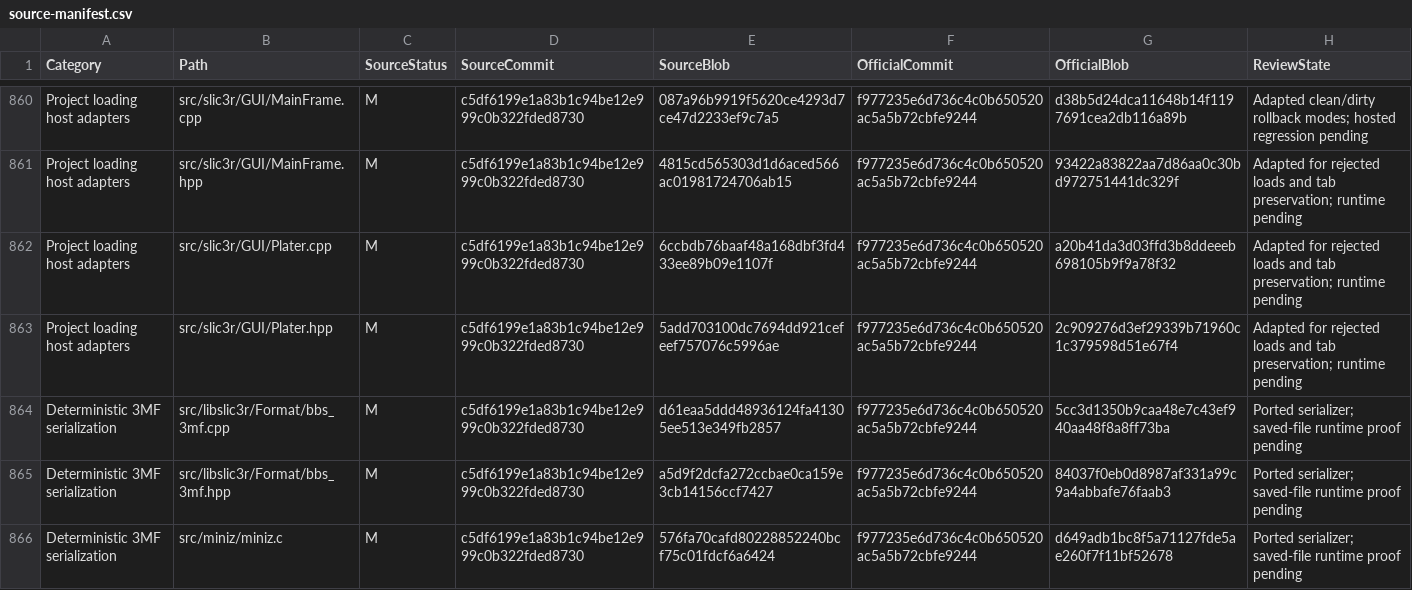
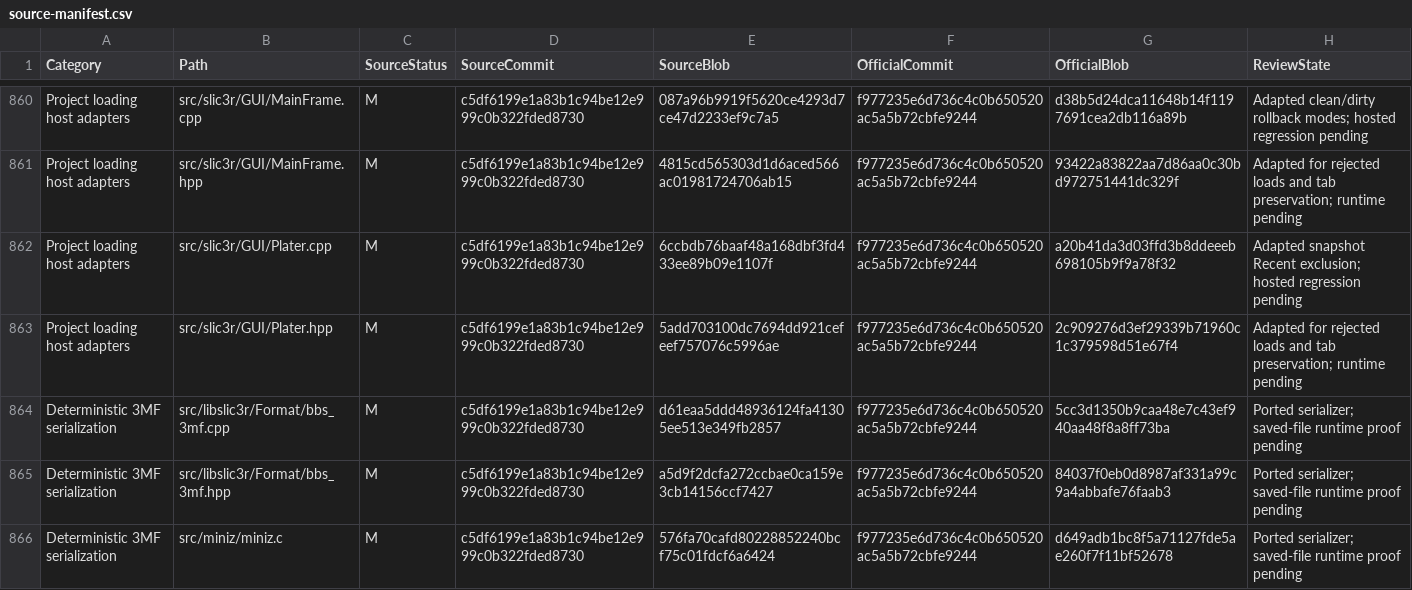
Before and after one commit to Ding-Ding-Projects/BambuStudio, a CSV file: docs/reapplication/source-manifest.csv, drawn as a sheet; only a part is shown, gaps mark what is left out.

```diff
--- a/docs/reapplication/source-manifest.csv
+++ b/docs/reapplication/source-manifest.csv
@@ -861,3 +861,3 @@
 "Project loading host adapters","src/slic3r/GUI/MainFrame.hpp","M","c5df6199e1a83b1c94be12e999c0b322fded8730","4815cd565303d1d6aced566ac01981724706ab15","f977235e6d736c4c0b650520ac5a5b72cbfe9244","93422a83822aa7d86aa0c30bd972751441dc329f","Adapted for rejected loads and tab preservation; runtime pending"
-"Project loading host adapters","src/slic3r/GUI/Plater.cpp","M","c5df6199e1a83b1c94be12e999c0b322fded8730","6ccbdb76baaf48a168dbf3fd433ee89b09e1107f","f977235e6d736c4c0b650520ac5a5b72cbfe9244","a20b41da3d03ffd3b8ddeeeb698105b9f9a78f32","Adapted for rejected loads and tab preservation; runtime pending"
+"Project loading host adapters","src/slic3r/GUI/Plater.cpp","M","c5df6199e1a83b1c94be12e999c0b322fded8730","6ccbdb76baaf48a168dbf3fd433ee89b09e1107f","f977235e6d736c4c0b650520ac5a5b72cbfe9244","a20b41da3d03ffd3b8ddeeeb698105b9f9a78f32","Adapted snapshot Recent exclusion; hosted regression pending"
 "Project loading host adapters","src/slic3r/GUI/Plater.hpp","M","c5df6199e1a83b1c94be12e999c0b322fded8730","5add703100dc7694dd921cefeef757076c5996ae","f977235e6d736c4c0b650520ac5a5b72cbfe9244","2c909276d3ef29339b71960c1c379598d51e67f4","Adapted for rejected loads and tab preservation; runtime pending"
```
Also changed, not shown: 2 other files.
